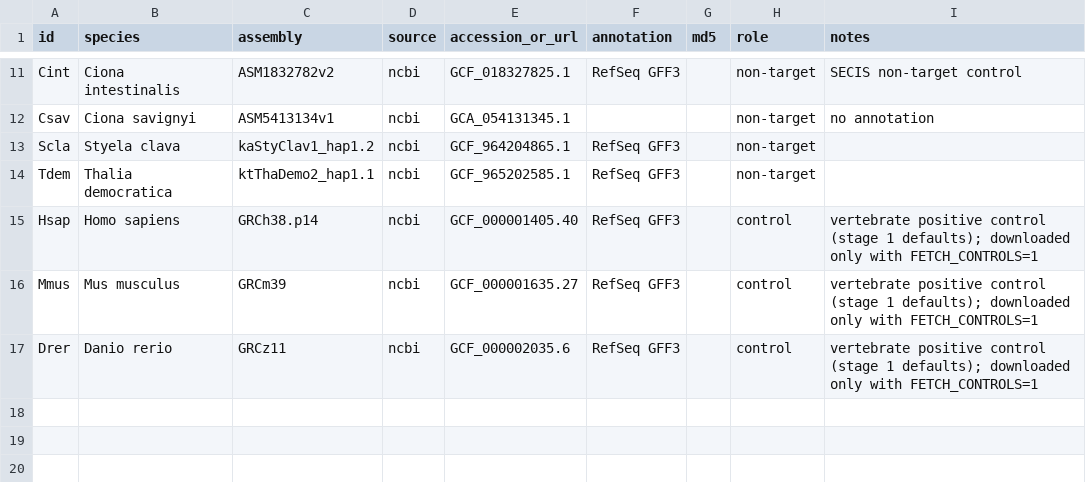
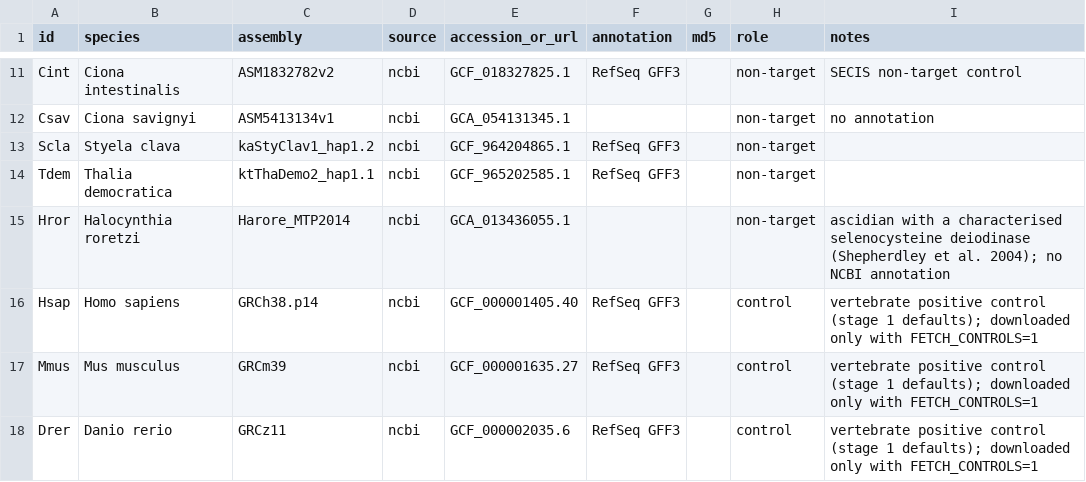
Before and after one commit to oist/LuscombeU_Oikopleura_Selenoproteins, a TSV file: config/genomes.tsv, drawn as a sheet; only a part is shown, gaps mark what is left out; the diff names each change by its address in the sheet, - before the commit and + after, or states it on an @@ line.

```diff
--- a/config/genomes.tsv
+++ b/config/genomes.tsv
+row 15: Hror | Halocynthia roretzi | Harore_MTP2014 | ncbi | GCA_013436055.1 |  |  | non-target | ascidian with a characterised selenocysteine deiodinase (Shepherdley et al. 2004); no NCBI annotation
```
Also changed, not shown: stage1/samplesheet_controls.csv, 4 other files.
